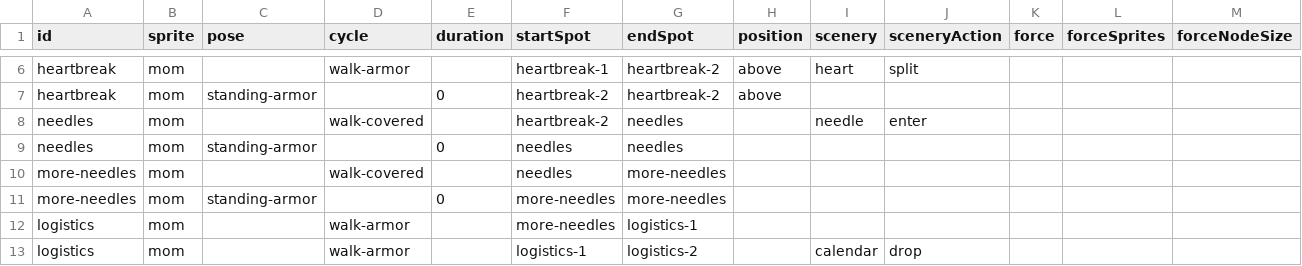
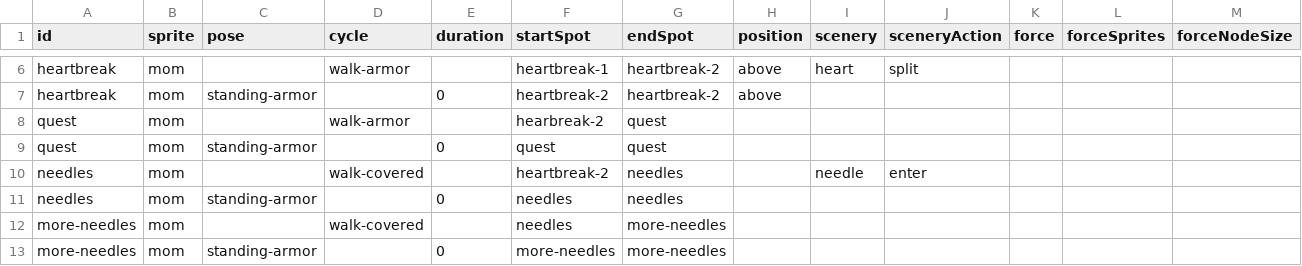
Before and after one commit to the-pudding/ivf, a CSV file: src/data/beats-mom.csv, drawn as a sheet; only a part is shown, gaps mark what is left out; the shorter side is filled out with more unchanged rows; rows hold the shown columns only; the diff names each change by its address in the sheet, - before the commit and + after, or states it on an @@ line.

```diff
--- a/src/data/beats-mom.csv
+++ b/src/data/beats-mom.csv
+row 8: quest | mom |  | walk-armor |  | hearbreak-2 | quest
+row 9: quest | mom | standing-armor |  | 0 | quest | quest
```
Also changed, not shown: src/data/beats-baby.csv, 5 other files.
